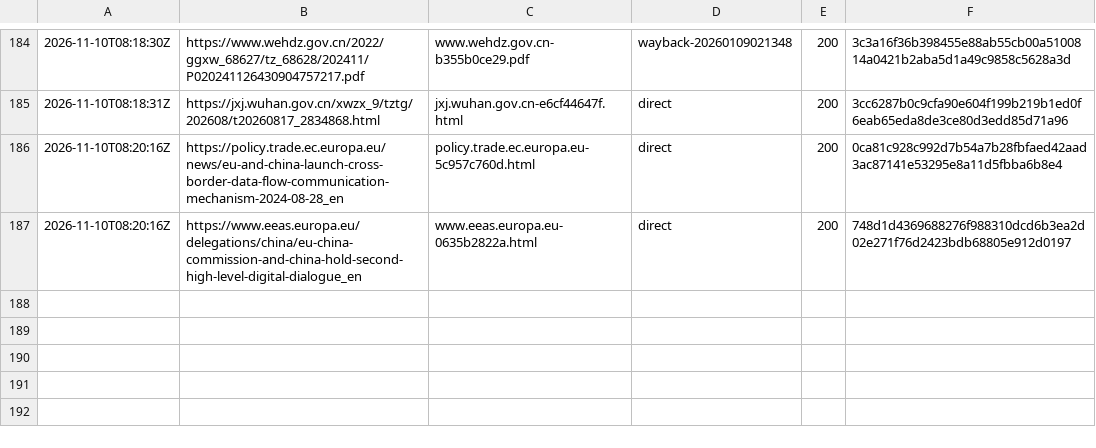
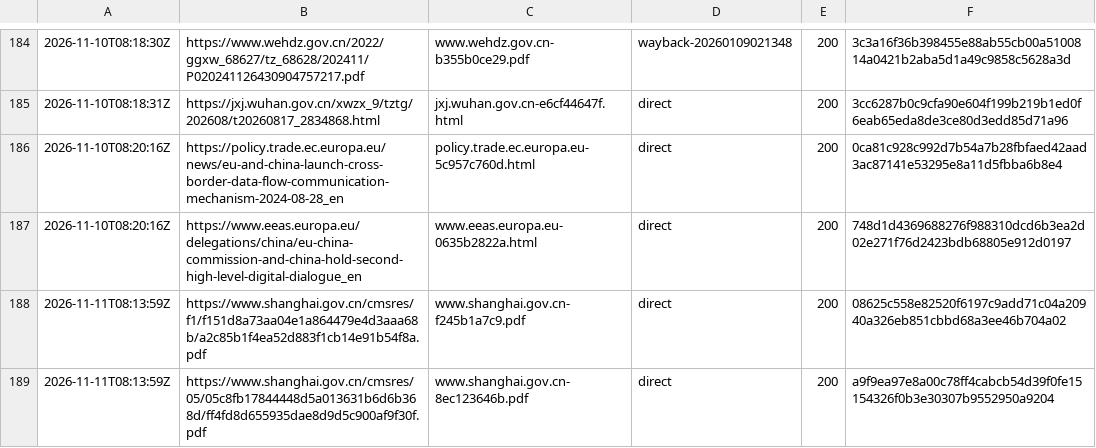
Before and after one commit to fpietrosanti/eu-china-commons, a TSV file: sources/archive/index.tsv, drawn as a sheet; only a part is shown, gaps mark what is left out.

```diff
--- a/sources/archive/index.tsv
+++ b/sources/archive/index.tsv
@@ -187 +187,3 @@
 2026-11-10T08:20:16Z	https://www.eeas.europa.eu/delegations/china/eu-china-commission-and-china-hold-second-high-level-digital-dialogue_en	www.eeas.europa.eu-0635b2822a.html	direct	200	748d1d4369688276f988310dcd6b3ea2d02e271f76d2423bdb68805e912d0197
+2026-11-11T08:13:59Z	https://www.shanghai.gov.cn/cmsres/f1/f151d8a73aa04e1a864479e4d3aaa68b/a2c85b1f4ea52d883f1cb14e91b54f8a.pdf	www.shanghai.gov.cn-f245b1a7c9.pdf	direct	200	08625c558e82520f6197c9add71c04a20940a326eb851cbbd68a3ee46b704a02
+2026-11-11T08:13:59Z	https://www.shanghai.gov.cn/cmsres/05/05c8fb17844448d5a013631b6d6b368d/ff4fd8d655935dae8d9d5c900af9f30f.pdf	www.shanghai.gov.cn-8ec123646b.pdf	direct	200	a9f9ea97e8a00c78ff4cabcb54d39f0fe15154326f0b3e30307b9552950a9204
```
Also changed, not shown: data/queues/done.tsv, 4 other files.
